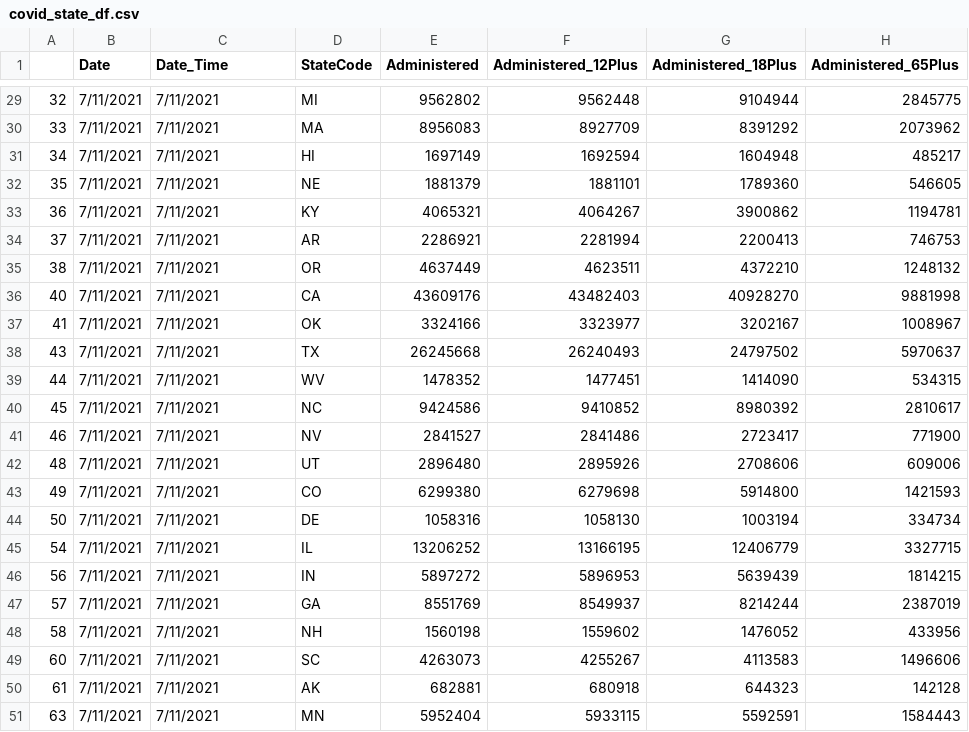
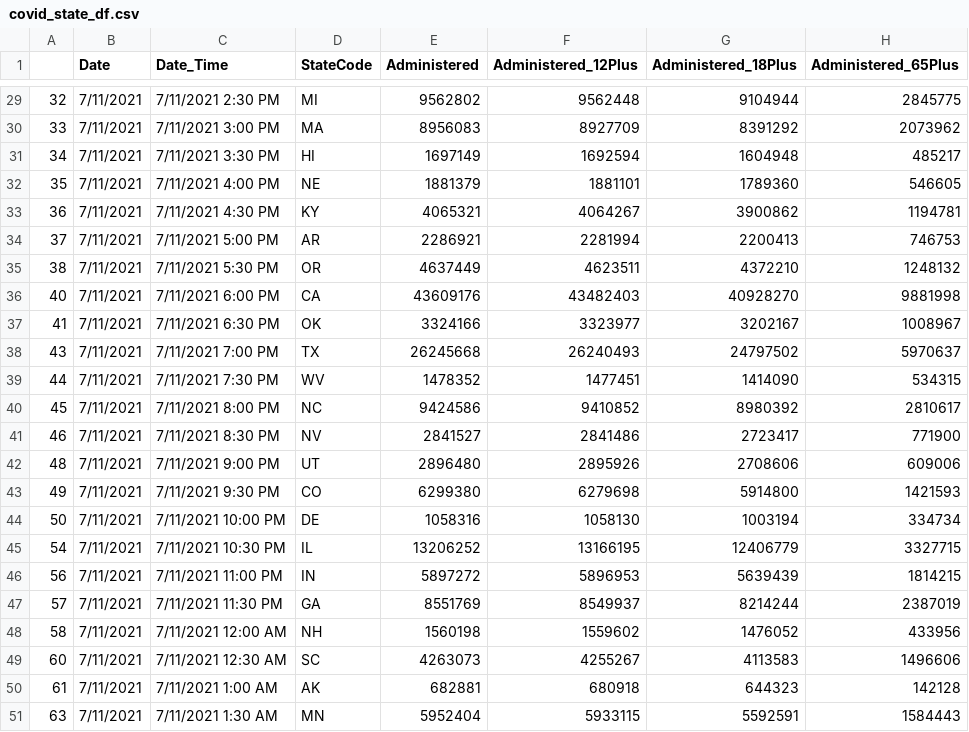
Before and after one commit to sunitc-berk/sunitc-datasets, a CSV file: covid_state_df.csv, drawn as a sheet; only a part is shown, gaps mark what is left out; the diff covers the shown part only; the diff names each change by its address in the sheet, - before the commit and + after, or states it on an @@ line.

```diff
--- a/covid_state_df.csv
+++ b/covid_state_df.csv
-C29 (Date_Time): 7/11/2021
+C29 (Date_Time): 7/11/2021 2:30 PM
-C30 (Date_Time): 7/11/2021
+C30 (Date_Time): 7/11/2021 3:00 PM
-C31 (Date_Time): 7/11/2021
+C31 (Date_Time): 7/11/2021 3:30 PM
-C32 (Date_Time): 7/11/2021
+C32 (Date_Time): 7/11/2021 4:00 PM
-C33 (Date_Time): 7/11/2021
+C33 (Date_Time): 7/11/2021 4:30 PM
-C34 (Date_Time): 7/11/2021
+C34 (Date_Time): 7/11/2021 5:00 PM
-C35 (Date_Time): 7/11/2021
+C35 (Date_Time): 7/11/2021 5:30 PM
-C36 (Date_Time): 7/11/2021
+C36 (Date_Time): 7/11/2021 6:00 PM
-C37 (Date_Time): 7/11/2021
+C37 (Date_Time): 7/11/2021 6:30 PM
-C38 (Date_Time): 7/11/2021
+C38 (Date_Time): 7/11/2021 7:00 PM
-C39 (Date_Time): 7/11/2021
+C39 (Date_Time): 7/11/2021 7:30 PM
-C40 (Date_Time): 7/11/2021
+C40 (Date_Time): 7/11/2021 8:00 PM
-C41 (Date_Time): 7/11/2021
+C41 (Date_Time): 7/11/2021 8:30 PM
-C42 (Date_Time): 7/11/2021
+C42 (Date_Time): 7/11/2021 9:00 PM
-C43 (Date_Time): 7/11/2021
+C43 (Date_Time): 7/11/2021 9:30 PM
-C44 (Date_Time): 7/11/2021
+C44 (Date_Time): 7/11/2021 10:00 PM
-C45 (Date_Time): 7/11/2021
+C45 (Date_Time): 7/11/2021 10:30 PM
-C46 (Date_Time): 7/11/2021
+C46 (Date_Time): 7/11/2021 11:00 PM
-C47 (Date_Time): 7/11/2021
+C47 (Date_Time): 7/11/2021 11:30 PM
-C48 (Date_Time): 7/11/2021
+C48 (Date_Time): 7/11/2021 12:00 AM
-C49 (Date_Time): 7/11/2021
+C49 (Date_Time): 7/11/2021 12:30 AM
-C50 (Date_Time): 7/11/2021
+C50 (Date_Time): 7/11/2021 1:00 AM
-C51 (Date_Time): 7/11/2021
+C51 (Date_Time): 7/11/2021 1:30 AM
```
Also changed, not shown: 27 edited cells elsewhere in this file.
